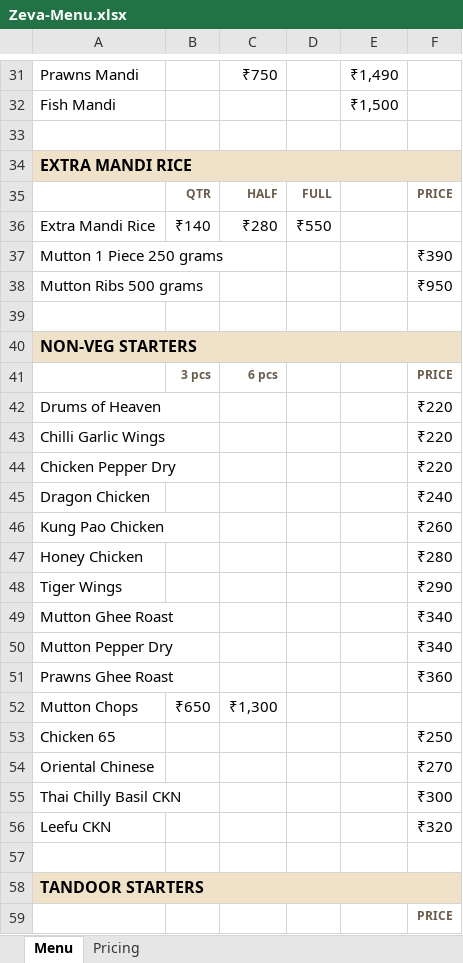
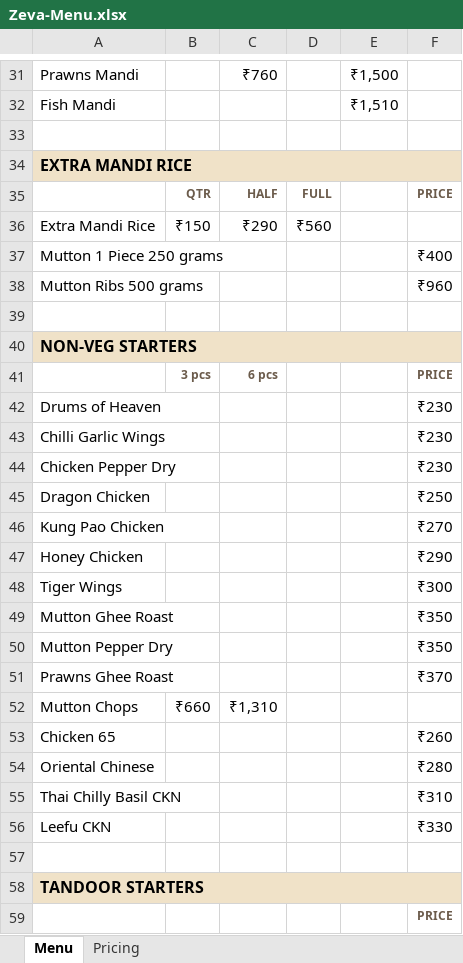
Before and after one commit to afraznainar/zeva-official, an Excel workbook: Zeva-Menu.xlsx, sheet Menu, drawn as a sheet; only a part is shown, gaps mark what is left out; values as stored, in another font and other column widths than the file's, no borders; the diff covers the shown part only; the diff names each change by its address in the sheet, - before the commit and + after, or states it on an @@ line.

Commit message:
Add ₹10 to every price on the menu
The owner raised the whole menu by ₹10 an item, so every listed price, the
Menu JSON-LD behind it and the price claims the other pages quote (home, about,
FAQ, best-mandi, unlimited, llms.txt, price ranges) had to move together or the
site would contradict itself. Delivery charges, Zeva Gold and the ₹500 booking
advance are not menu prices and stay as they were. Zeva-Menu.xlsx regenerated.

```diff
--- a/Zeva-Menu.xlsx (sheet Menu)
+++ b/Zeva-Menu.xlsx (sheet Menu)
-C31: ₹750
+C31: ₹760
-E31: ₹1,490
+E31: ₹1,500
-E32: ₹1,500
+E32: ₹1,510
-B36: ₹140
+B36: ₹150
-C36: ₹280
+C36: ₹290
-D36: ₹550
+D36: ₹560
-F37: ₹390
+F37: ₹400
-F38: ₹950
+F38: ₹960
-F42:F44: ₹220
+F42:F44: ₹230
-F45: ₹240
+F45: ₹250
-F46: ₹260
+F46: ₹270
-F47: ₹280
+F47: ₹290
-F48: ₹290
+F48: ₹300
-F49:F50: ₹340
+F49:F50: ₹350
-F51: ₹360
+F51: ₹370
-B52: ₹650
+B52: ₹660
-C52: ₹1,300
+C52: ₹1,310
-F53: ₹250
+F53: ₹260
-F54: ₹270
+F54: ₹280
-F55: ₹300
+F55: ₹310
-F56: ₹320
+F56: ₹330
```
Also changed, not shown: 127 edited cells elsewhere in this sheet, sheet Pricing, 14 other files.
